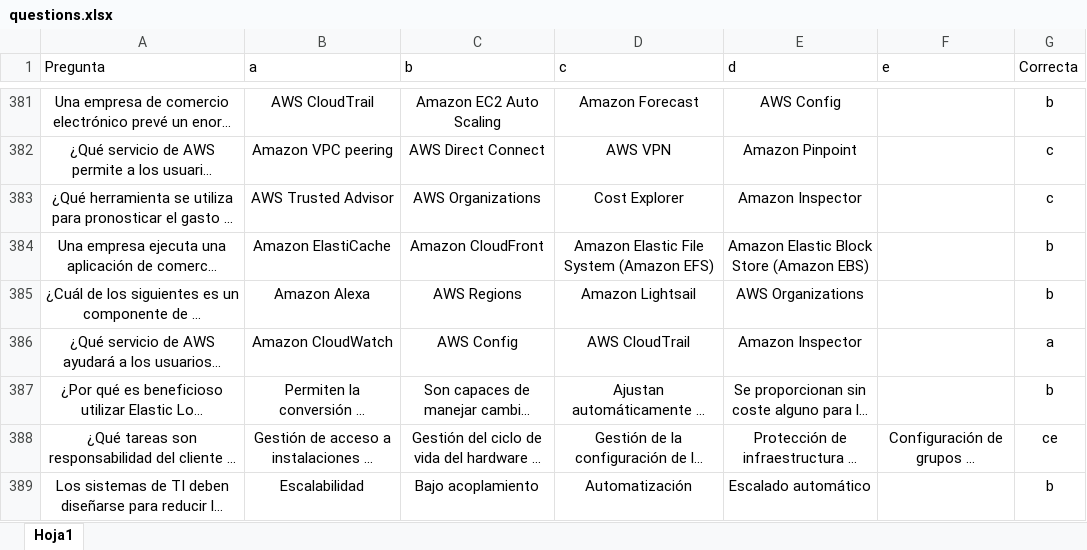
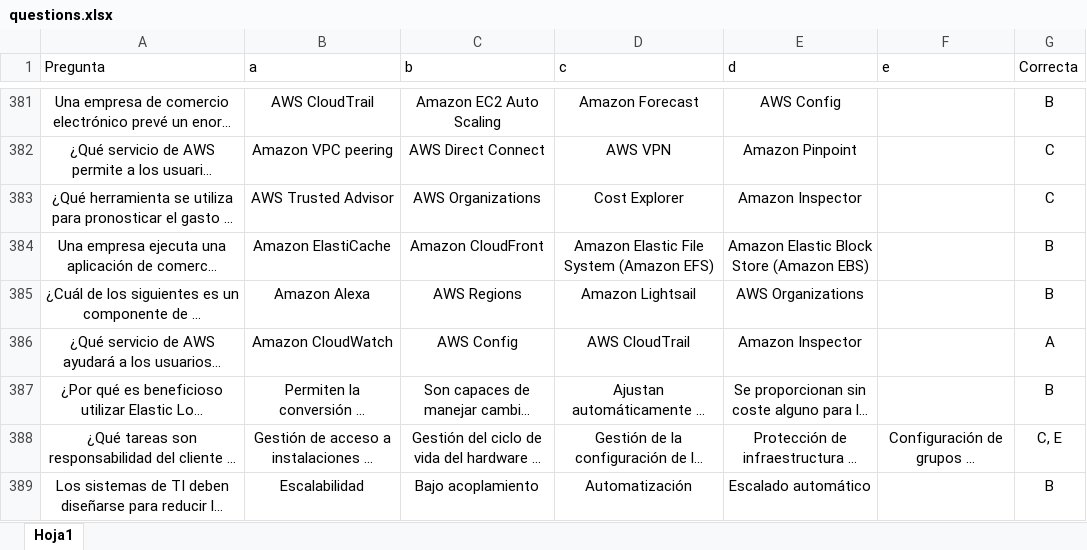
Before and after one commit to Medicenfelo23/PreguntasCloudPractitioner, an Excel workbook: questions.xlsx, sheet Hoja1, drawn as a sheet; only a part is shown, gaps mark what is left out; long unchanged cells end in …; values as stored, in another font and other column widths than the file's, no borders; the diff covers the shown part only; the diff names each change by its address in the sheet, - before the commit and + after, or states it on an @@ line.

```diff
--- a/questions.xlsx (sheet Hoja1)
+++ b/questions.xlsx (sheet Hoja1)
-G381 (Correcta): b
+G381 (Correcta): B
-G382:G383 (Correcta): c
+G382:G383 (Correcta): C
-G384:G385 (Correcta): b
+G384:G385 (Correcta): B
-G386 (Correcta): a
+G386 (Correcta): A
-G387 (Correcta): b
+G387 (Correcta): B
-G388 (Correcta): ce
+G388 (Correcta): C, E
-G389 (Correcta): b
+G389 (Correcta): B
```
Also changed, not shown: 124 edited cells elsewhere in this sheet, 1 other file.
